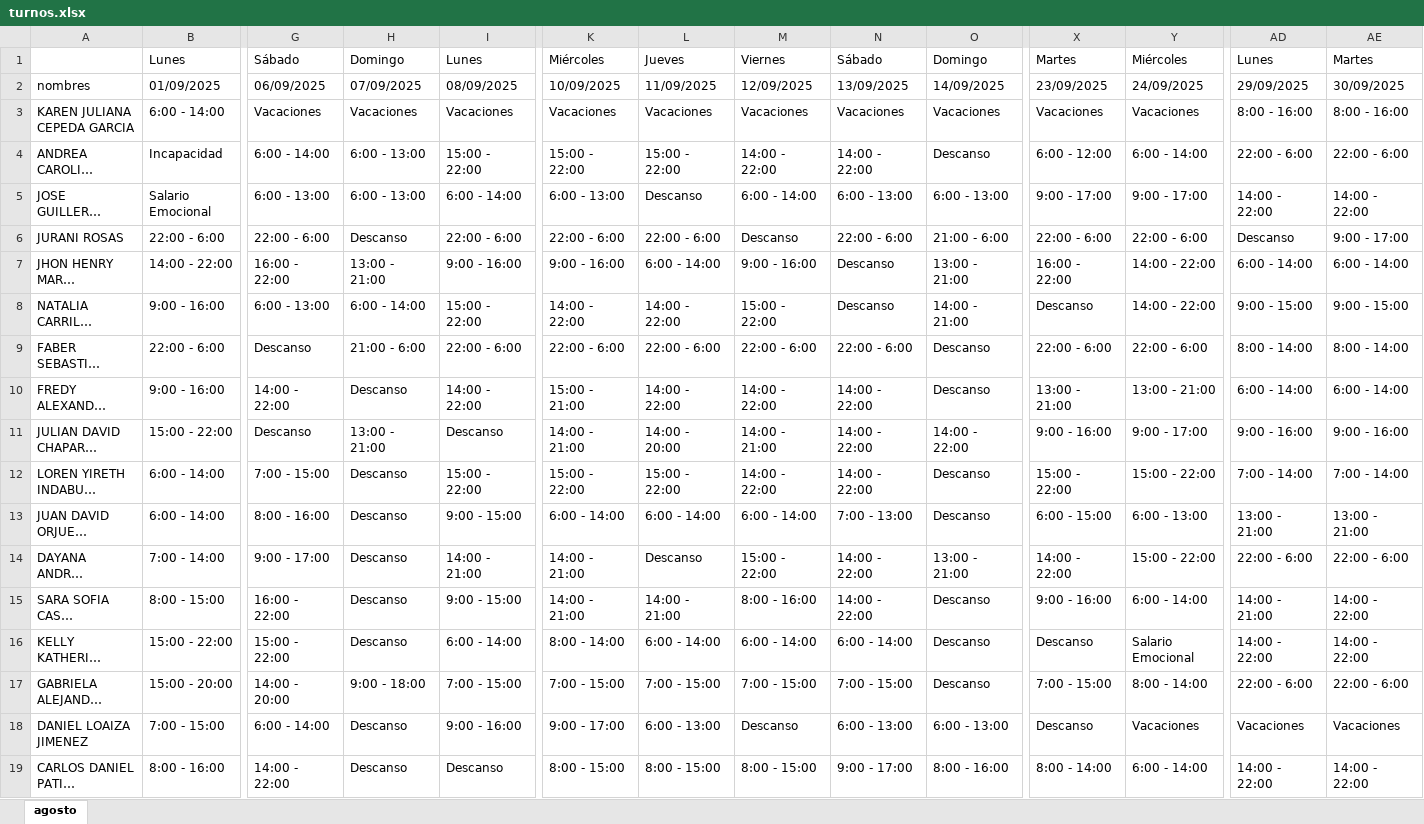
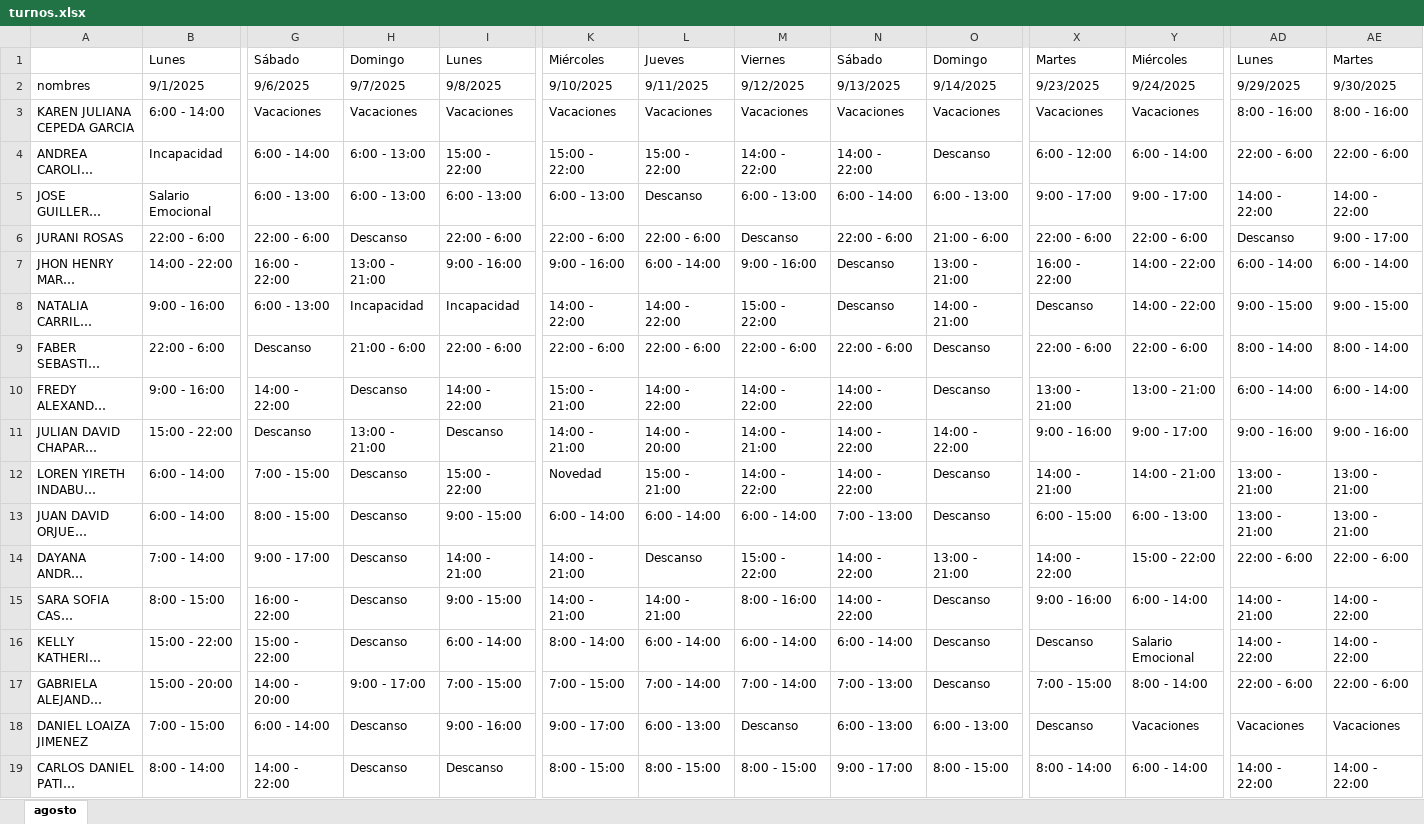
Before and after one commit to DiegoGC122/ingreso, an Excel workbook: turnos.xlsx, sheet agosto, drawn as a sheet; only a part is shown, gaps mark what is left out; long unchanged cells end in …; values as stored, in another font and other column widths than the file's, no cell formats; charts and pictures not drawn; the diff covers the shown part only; the diff names each change by its address in the sheet, - before the commit and + after, or states it on an @@ line.

Commit message:
acualizado

```diff
--- a/turnos.xlsx (sheet agosto)
+++ b/turnos.xlsx (sheet agosto)
-B2: 01/09/2025
+B2: 9/1/2025
-G2: 06/09/2025
+G2: 9/6/2025
-H2: 07/09/2025
+H2: 9/7/2025
-I2: 08/09/2025
+I2: 9/8/2025
-K2: 10/09/2025
+K2: 9/10/2025
-L2: 11/09/2025
+L2: 9/11/2025
-M2: 12/09/2025
+M2: 9/12/2025
-N2: 13/09/2025
+N2: 9/13/2025
-O2: 14/09/2025
+O2: 9/14/2025
-X2: 23/09/2025
+X2: 9/23/2025
-Y2: 24/09/2025
+Y2: 9/24/2025
-AD2: 29/09/2025
+AD2: 9/29/2025
-AE2: 30/09/2025
+AE2: 9/30/2025
-I5: 6:00 - 14:00
+I5: 6:00 - 13:00
-M5: 6:00 - 14:00
+M5: 6:00 - 13:00
-N5: 6:00 - 13:00
+N5: 6:00 - 14:00
-H8: 6:00 - 14:00
+H8: Incapacidad
-I8: 15:00 - 22:00
+I8: Incapacidad
-K12: 15:00 - 22:00
+K12: Novedad
-L12: 15:00 - 22:00
+L12: 15:00 - 21:00
-X12: 15:00 - 22:00
+X12: 14:00 - 21:00
-Y12: 15:00 - 22:00
+Y12: 14:00 - 21:00
-AD12: 7:00 - 14:00
+AD12: 13:00 - 21:00
-AE12: 7:00 - 14:00
+AE12: 13:00 - 21:00
-G13: 8:00 - 16:00
+G13: 8:00 - 15:00
-H17: 9:00 - 18:00
+H17: 9:00 - 17:00
-L17: 7:00 - 15:00
+L17: 7:00 - 14:00
-M17: 7:00 - 15:00
+M17: 7:00 - 14:00
-N17: 7:00 - 15:00
+N17: 7:00 - 13:00
-B19: 8:00 - 16:00
+B19: 8:00 - 14:00
-O19: 8:00 - 16:00
+O19: 8:00 - 15:00
```
Also changed, not shown: 55 edited cells elsewhere in this sheet, cell formats, charts or pictures.
